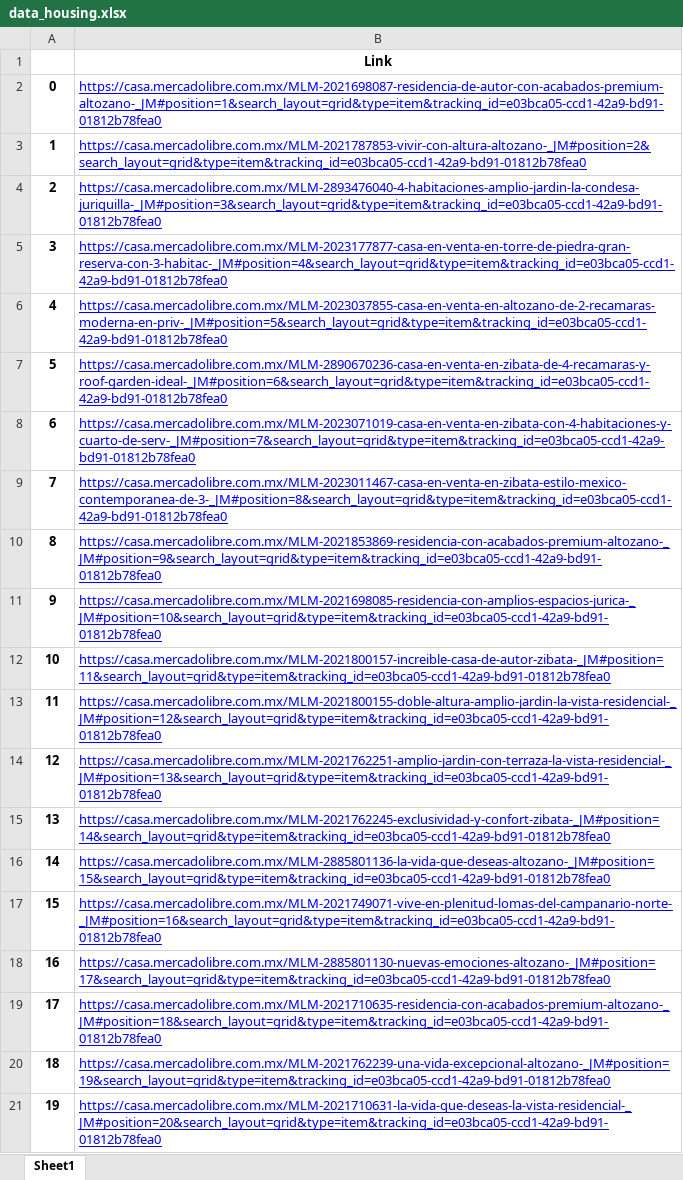
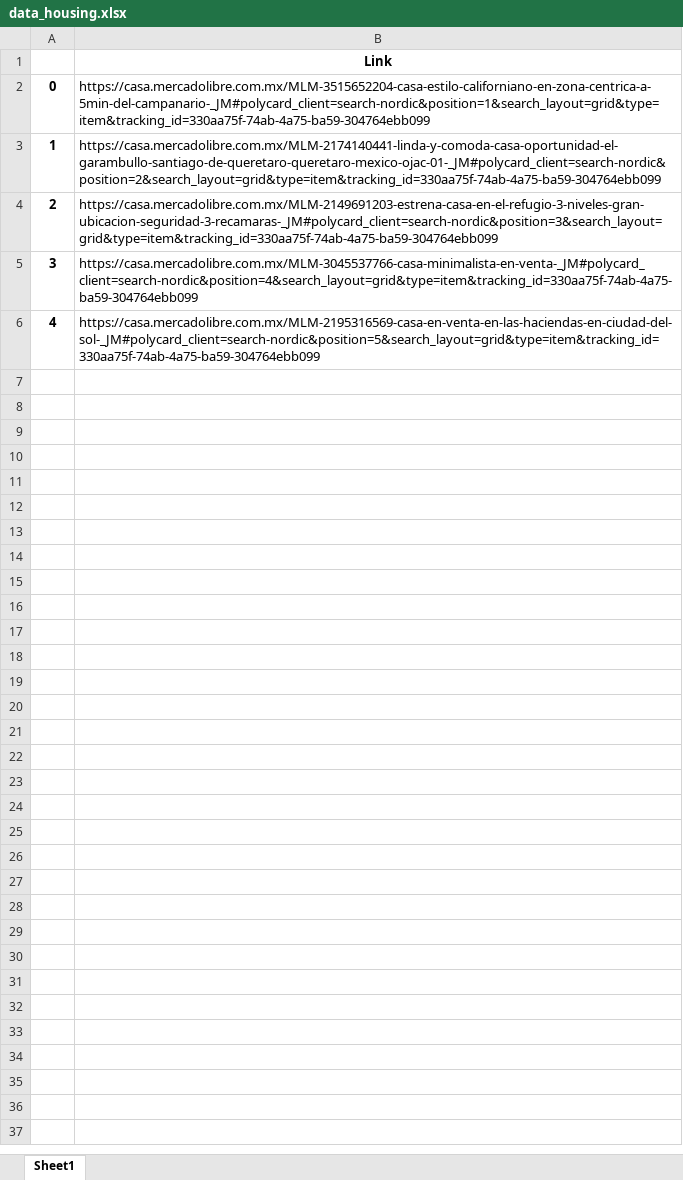
Before and after one commit to GerYar/WebscrapingHousing, an Excel workbook: data_housing.xlsx, sheet Sheet1, drawn as a sheet; only a part is shown; values as stored, in another font and other column widths than the file's, no borders; the diff covers the shown part only; the diff names each change by its address in the sheet, - before the commit and + after, or states it on an @@ line.

```diff
--- a/data_housing.xlsx (sheet Sheet1)
+++ b/data_housing.xlsx (sheet Sheet1)
-B2: https://casa.mercadolibre.com.mx/MLM-2021698087-residencia-de-autor-con-acabados-premium-altozano-_JM#position=1&search_layout=grid&type=item&tracking_id=e03bca05-ccd1-42a9-bd91-01812b78fea0
+B2: https://casa.mercadolibre.com.mx/MLM-3515652204-casa-estilo-californiano-en-zona-centrica-a-5min-del-campanario-_JM#polycard_client=search-nordic&position=1&search_layout=grid&type=item&tracking_id=330aa75f-74ab-4a75-ba59-304764ebb099
@@ B2:B6 underline: on → off, text colour: #0000FF → black @@
-B3: https://casa.mercadolibre.com.mx/MLM-2021787853-vivir-con-altura-altozano-_JM#position=2&search_layout=grid&type=item&tracking_id=e03bca05-ccd1-42a9-bd91-01812b78fea0
+B3: https://casa.mercadolibre.com.mx/MLM-2174140441-linda-y-comoda-casa-oportunidad-el-garambullo-santiago-de-queretaro-queretaro-mexico-ojac-01-_JM#polycard_client=search-nordic&position=2&search_layout=grid&type=item&tracking_id=330aa75f-74ab-4a75-ba59-304764ebb099
-B4: https://casa.mercadolibre.com.mx/MLM-2893476040-4-habitaciones-amplio-jardin-la-condesa-juriquilla-_JM#position=3&search_layout=grid&type=item&tracking_id=e03bca05-ccd1-42a9-bd91-01812b78fea0
+B4: https://casa.mercadolibre.com.mx/MLM-2149691203-estrena-casa-en-el-refugio-3-niveles-gran-ubicacion-seguridad-3-recamaras-_JM#polycard_client=search-nordic&position=3&search_layout=grid&type=item&tracking_id=330aa75f-74ab-4a75-ba59-304764ebb099
-B5: https://casa.mercadolibre.com.mx/MLM-2023177877-casa-en-venta-en-torre-de-piedra-gran-reserva-con-3-habitac-_JM#position=4&search_layout=grid&type=item&tracking_id=e03bca05-ccd1-42a9-bd91-01812b78fea0
+B5: https://casa.mercadolibre.com.mx/MLM-3045537766-casa-minimalista-en-venta-_JM#polycard_client=search-nordic&position=4&search_layout=grid&type=item&tracking_id=330aa75f-74ab-4a75-ba59-304764ebb099
-B6: https://casa.mercadolibre.com.mx/MLM-2023037855-casa-en-venta-en-altozano-de-2-recamaras-moderna-en-priv-_JM#position=5&search_layout=grid&type=item&tracking_id=e03bca05-ccd1-42a9-bd91-01812b78fea0
+B6: https://casa.mercadolibre.com.mx/MLM-2195316569-casa-en-venta-en-las-haciendas-en-ciudad-del-sol-_JM#polycard_client=search-nordic&position=5&search_layout=grid&type=item&tracking_id=330aa75f-74ab-4a75-ba59-304764ebb099
-row 7: 5 | https://casa.mercadolibre.com.mx/MLM-2890670236-casa-en-venta-en-zibata-de-4-recamaras-y-roof-garden-ideal-_JM#position=6&search_layout=grid&type=item&tracking_id=e03bca05-ccd1-42a9-bd91-01812b78fea0
-row 8: 6 | https://casa.mercadolibre.com.mx/MLM-2023071019-casa-en-venta-en-zibata-con-4-habitaciones-y-cuarto-de-serv-_JM#position=7&search_layout=grid&type=item&tracking_id=e03bca05-ccd1-42a9-bd91-01812b78fea0
-row 9: 7 | https://casa.mercadolibre.com.mx/MLM-2023011467-casa-en-venta-en-zibata-estilo-mexico-contemporanea-de-3-_JM#position=8&search_layout=grid&type=item&tracking_id=e03bca05-ccd1-42a9-bd91-01812b78fea0
-row 10: 8 | https://casa.mercadolibre.com.mx/MLM-2021853869-residencia-con-acabados-premium-altozano-_JM#position=9&search_layout=grid&type=item&tracking_id=e03bca05-ccd1-42a9-bd91-01812b78fea0
-row 11: 9 | https://casa.mercadolibre.com.mx/MLM-2021698085-residencia-con-amplios-espacios-jurica-_JM#position=10&search_layout=grid&type=item&tracking_id=e03bca05-ccd1-42a9-bd91-01812b78fea0
-row 12: 10 | https://casa.mercadolibre.com.mx/MLM-2021800157-increible-casa-de-autor-zibata-_JM#position=11&search_layout=grid&type=item&tracking_id=e03bca05-ccd1-42a9-bd91-01812b78fea0
-row 13: 11 | https://casa.mercadolibre.com.mx/MLM-2021800155-doble-altura-amplio-jardin-la-vista-residencial-_JM#position=12&search_layout=grid&type=item&tracking_id=e03bca05-ccd1-42a9-bd91-01812b78fea0
-row 14: 12 | https://casa.mercadolibre.com.mx/MLM-2021762251-amplio-jardin-con-terraza-la-vista-residencial-_JM#position=13&search_layout=grid&type=item&tracking_id=e03bca05-ccd1-42a9-bd91-01812b78fea0
-row 15: 13 | https://casa.mercadolibre.com.mx/MLM-2021762245-exclusividad-y-confort-zibata-_JM#position=14&search_layout=grid&type=item&tracking_id=e03bca05-ccd1-42a9-bd91-01812b78fea0
-row 16: 14 | https://casa.mercadolibre.com.mx/MLM-2885801136-la-vida-que-deseas-altozano-_JM#position=15&search_layout=grid&type=item&tracking_id=e03bca05-ccd1-42a9-bd91-01812b78fea0
-row 17: 15 | https://casa.mercadolibre.com.mx/MLM-2021749071-vive-en-plenitud-lomas-del-campanario-norte-_JM#position=16&search_layout=grid&type=item&tracking_id=e03bca05-ccd1-42a9-bd91-01812b78fea0
-row 18: 16 | https://casa.mercadolibre.com.mx/MLM-2885801130-nuevas-emociones-altozano-_JM#position=17&search_layout=grid&type=item&tracking_id=e03bca05-ccd1-42a9-bd91-01812b78fea0
-row 19: 17 | https://casa.mercadolibre.com.mx/MLM-2021710635-residencia-con-acabados-premium-altozano-_JM#position=18&search_layout=grid&type=item&tracking_id=e03bca05-ccd1-42a9-bd91-01812b78fea0
-row 20: 18 | https://casa.mercadolibre.com.mx/MLM-2021762239-una-vida-excepcional-altozano-_JM#position=19&search_layout=grid&type=item&tracking_id=e03bca05-ccd1-42a9-bd91-01812b78fea0
-row 21: 19 | https://casa.mercadolibre.com.mx/MLM-2021710631-la-vida-que-deseas-la-vista-residencial-_JM#position=20&search_layout=grid&type=item&tracking_id=e03bca05-ccd1-42a9-bd91-01812b78fea0
```
Also changed, not shown: 28 removed rows elsewhere in this sheet, 5 other files.
